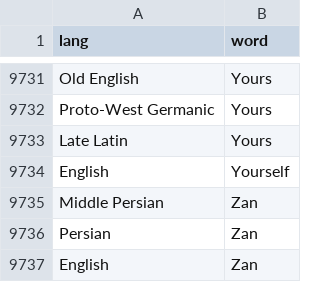
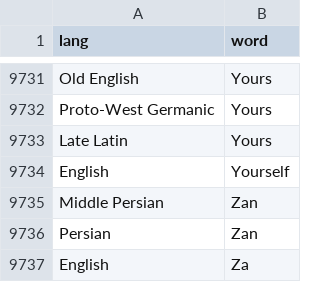
Before and after one commit to charcoalcharts-open/funbot, a CSV file: data/words.csv, drawn as a sheet; only a part is shown, gaps mark what is left out.

Commit message:
9736 rows

```diff
--- a/data/words.csv
+++ b/data/words.csv
@@ -9736,2 +9736,2 @@ Middle Persian,Zan
 Persian,Zan
-English,Zan
+English,Za
```
